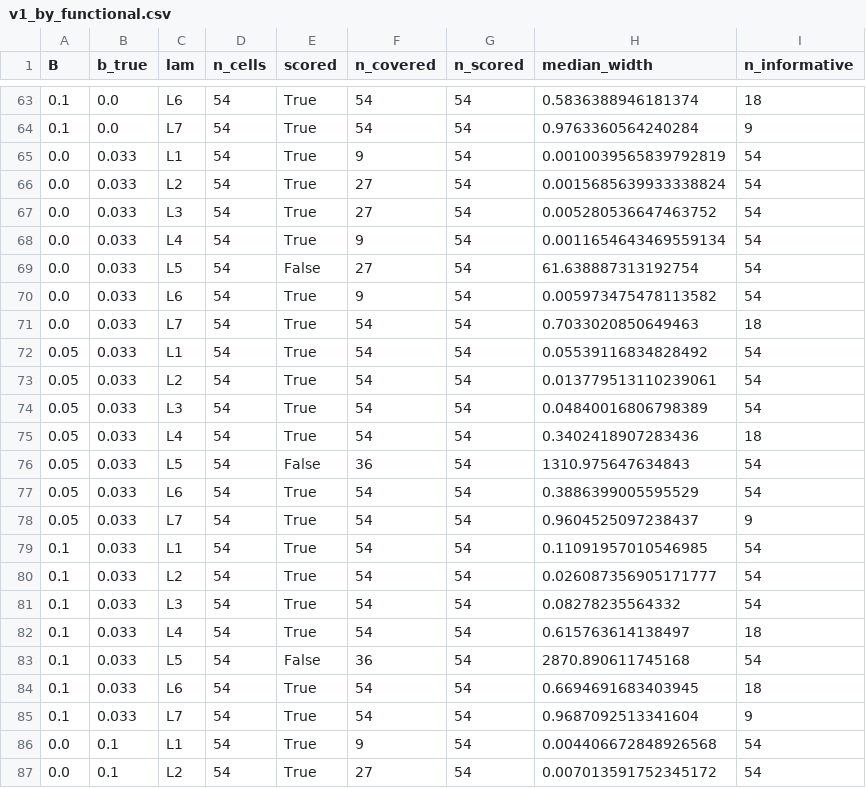
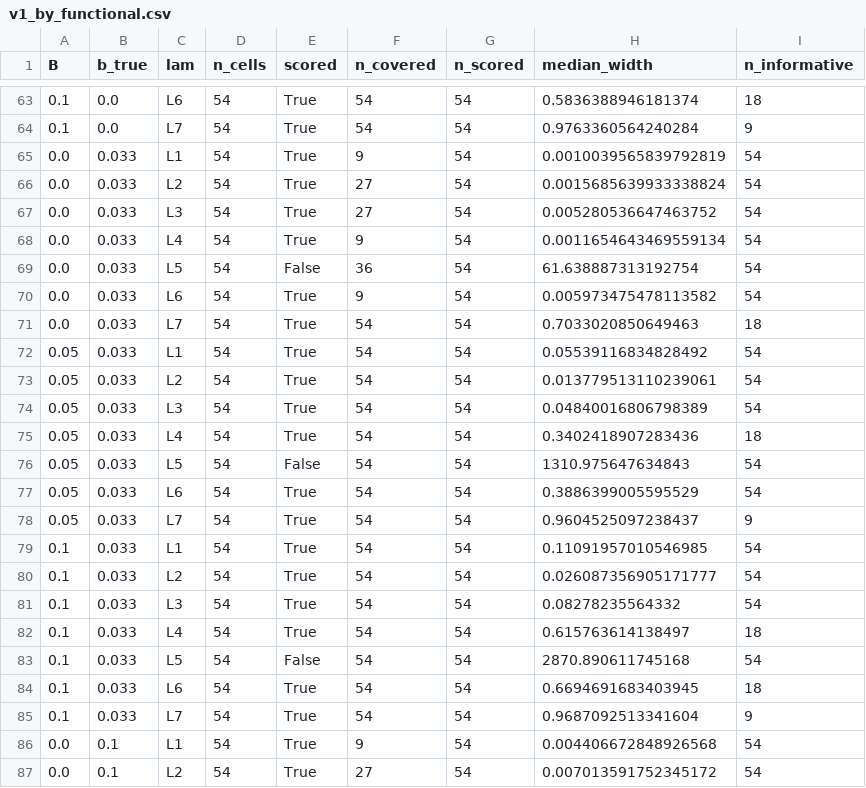
Before and after one commit to GaganGanesh98/Wind-curtailment, a CSV file: artifacts/V/v1_by_functional.csv, drawn as a sheet; only a part is shown, gaps mark what is left out; the diff covers the shown part only.

```diff
--- a/artifacts/V/v1_by_functional.csv
+++ b/artifacts/V/v1_by_functional.csv
@@ -68,3 +68,3 @@ B,b_true,lam,n_cells,scored,n_covered,n_scored,median_width,n_informative
 0.0,0.033,L4,54,True,9,54,0.0011654643469559134,54
-0.0,0.033,L5,54,False,27,54,61.638887313192754,54
+0.0,0.033,L5,54,False,36,54,61.638887313192754,54
 0.0,0.033,L6,54,True,9,54,0.005973475478113582,54
@@ -75,3 +75,3 @@ B,b_true,lam,n_cells,scored,n_covered,n_scored,median_width,n_informative
 0.05,0.033,L4,54,True,54,54,0.3402418907283436,18
-0.05,0.033,L5,54,False,36,54,1310.975647634843,54
+0.05,0.033,L5,54,False,54,54,1310.975647634843,54
 0.05,0.033,L6,54,True,54,54,0.3886399005595529,54
@@ -82,3 +82,3 @@ B,b_true,lam,n_cells,scored,n_covered,n_scored,median_width,n_informative
 0.1,0.033,L4,54,True,54,54,0.615763614138497,18
-0.1,0.033,L5,54,False,36,54,2870.890611745168,54
+0.1,0.033,L5,54,False,54,54,2870.890611745168,54
 0.1,0.033,L6,54,True,54,54,0.6694691683403945,18
```
Also changed, not shown: 5 edited cells elsewhere in this file, artifacts/Q1/q1_summary_by_level.csv, artifacts/Q2/q2_coverage_by_level.csv, 16 other files.
